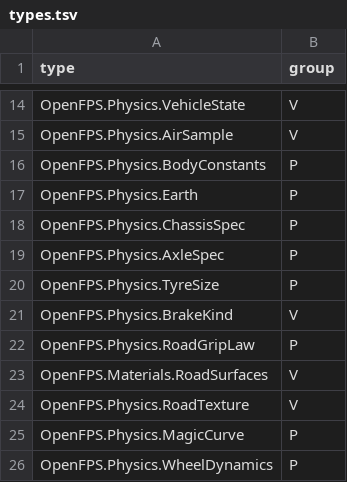
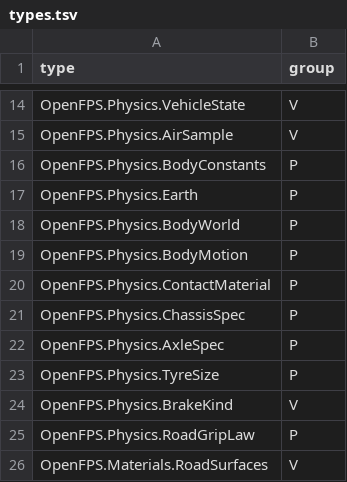
Before and after one commit to churst90/open-fps, a TSV file: OpenFPS.Tests/PhysicsBoundary/types.tsv, drawn as a sheet; only a part is shown, gaps mark what is left out; the shorter side is filled out with more unchanged rows.

```diff
--- a/OpenFPS.Tests/PhysicsBoundary/types.tsv
+++ b/OpenFPS.Tests/PhysicsBoundary/types.tsv
@@ -17,2 +17,5 @@ OpenFPS.Physics.BodyConstants	P
 OpenFPS.Physics.Earth	P
+OpenFPS.Physics.BodyWorld	P
+OpenFPS.Physics.BodyMotion	P
+OpenFPS.Physics.ContactMaterial	P
 OpenFPS.Physics.ChassisSpec	P
```
Also changed, not shown: OpenFPS.Tests/EnginePackages/files.tsv, OpenFPS.Tests/LibraryBoundary/files.tsv, 10 other files.
